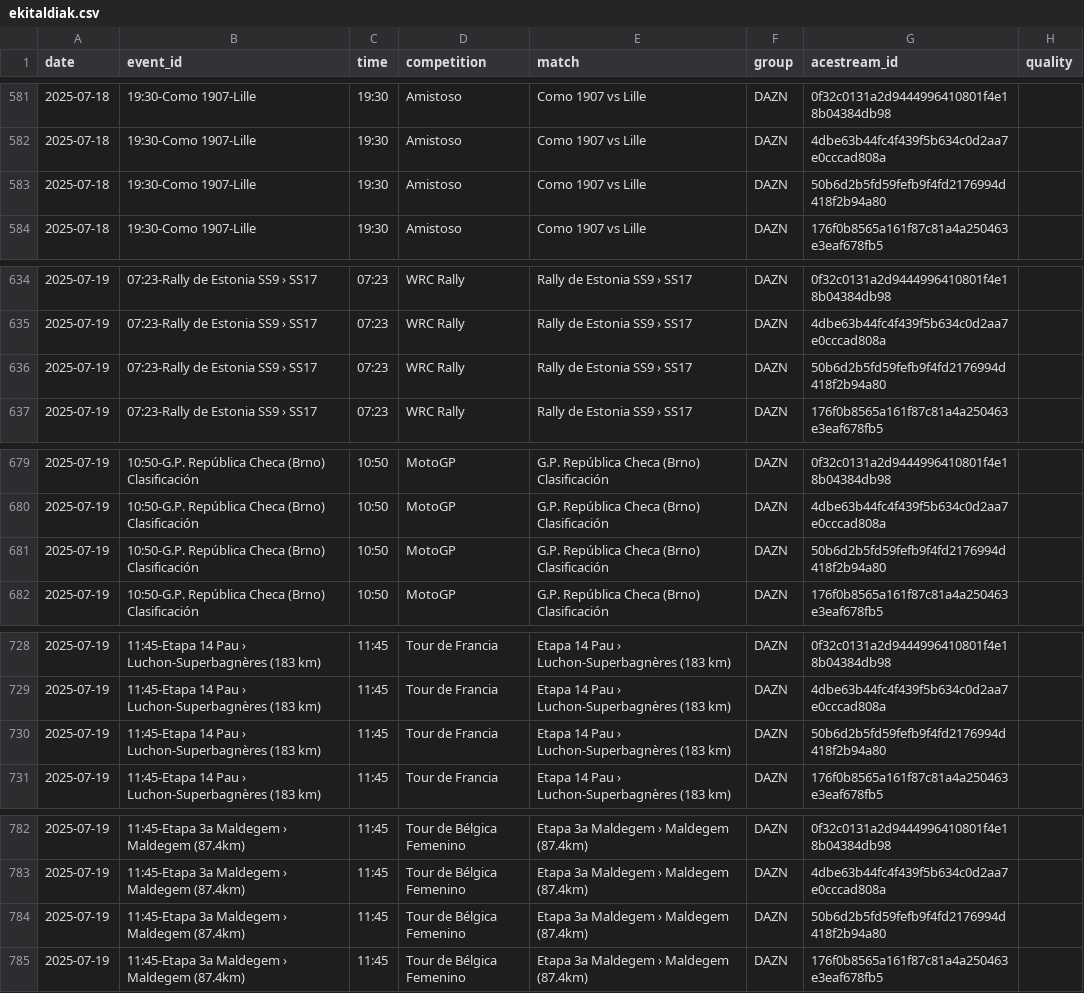
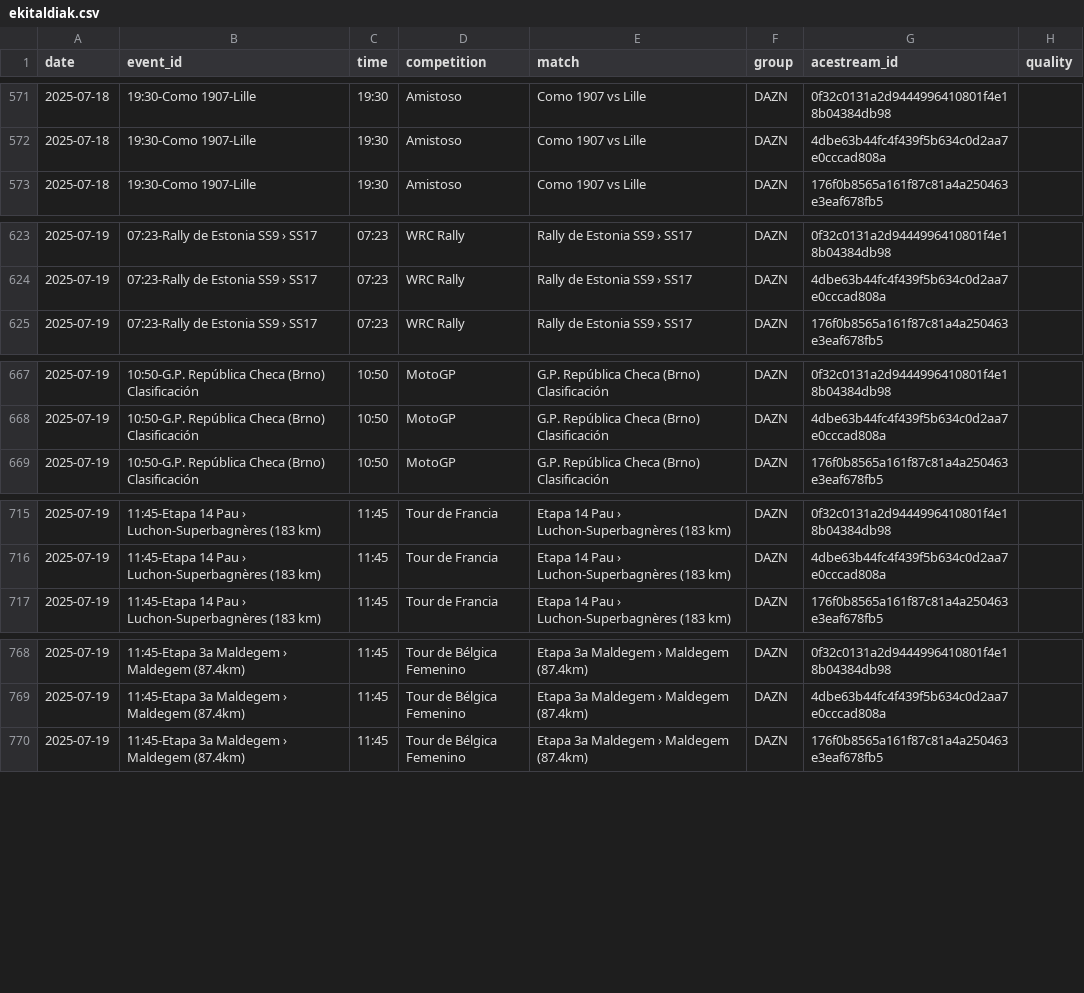
Before and after one commit to ezdakit/zerrendak, a CSV file: aux/ekitaldiak.csv, drawn as a sheet; only a part is shown, gaps mark what is left out; the diff covers the shown part only.

```diff
--- a/aux/ekitaldiak.csv
+++ b/aux/ekitaldiak.csv
@@ -582,3 +572,2 @@ date,event_id,time,competition,match,group,acestream_id,quality
 2025-07-18,19:30-Como 1907-Lille,19:30,Amistoso,Como 1907 vs Lille,DAZN,4dbe63b44fc4f439f5b634c0d2aa7e0cccad808a,
-2025-07-18,19:30-Como 1907-Lille,19:30,Amistoso,Como 1907 vs Lille,DAZN,50b6d2b5fd59fefb9f4fd2176994d418f2b94a80,
 2025-07-18,19:30-Como 1907-Lille,19:30,Amistoso,Como 1907 vs Lille,DAZN,176f0b8565a161f87c81a4a250463e3eaf678fb5,
@@ -635,3 +624,2 @@ date,event_id,time,competition,match,group,acestream_id,quality
 2025-07-19,07:23-Rally de Estonia SS9 › SS17,07:23,WRC Rally,Rally de Estonia SS9 › SS17,DAZN,4dbe63b44fc4f439f5b634c0d2aa7e0cccad808a,
-2025-07-19,07:23-Rally de Estonia SS9 › SS17,07:23,WRC Rally,Rally de Estonia SS9 › SS17,DAZN,50b6d2b5fd59fefb9f4fd2176994d418f2b94a80,
 2025-07-19,07:23-Rally de Estonia SS9 › SS17,07:23,WRC Rally,Rally de Estonia SS9 › SS17,DAZN,176f0b8565a161f87c81a4a250463e3eaf678fb5,
@@ -680,3 +668,2 @@ date,event_id,time,competition,match,group,acestream_id,quality
 2025-07-19,10:50-G.P. República Checa (Brno) Clasificación,10:50,MotoGP,G.P. República Checa (Brno) Clasificación,DAZN,4dbe63b44fc4f439f5b634c0d2aa7e0cccad808a,
-2025-07-19,10:50-G.P. República Checa (Brno) Clasificación,10:50,MotoGP,G.P. República Checa (Brno) Clasificación,DAZN,50b6d2b5fd59fefb9f4fd2176994d418f2b94a80,
 2025-07-19,10:50-G.P. República Checa (Brno) Clasificación,10:50,MotoGP,G.P. República Checa (Brno) Clasificación,DAZN,176f0b8565a161f87c81a4a250463e3eaf678fb5,
@@ -729,3 +716,2 @@ date,event_id,time,competition,match,group,acestream_id,quality
 2025-07-19,11:45-Etapa 14 Pau › Luchon-Superbagnères (183 km),11:45,Tour de Francia,Etapa 14 Pau › Luchon-Superbagnères (183 km),DAZN,4dbe63b44fc4f439f5b634c0d2aa7e0cccad808a,
-2025-07-19,11:45-Etapa 14 Pau › Luchon-Superbagnères (183 km),11:45,Tour de Francia,Etapa 14 Pau › Luchon-Superbagnères (183 km),DAZN,50b6d2b5fd59fefb9f4fd2176994d418f2b94a80,
 2025-07-19,11:45-Etapa 14 Pau › Luchon-Superbagnères (183 km),11:45,Tour de Francia,Etapa 14 Pau › Luchon-Superbagnères (183 km),DAZN,176f0b8565a161f87c81a4a250463e3eaf678fb5,
@@ -783,3 +769,2 @@ date,event_id,time,competition,match,group,acestream_id,quality
 2025-07-19,11:45-Etapa 3a Maldegem › Maldegem (87.4km),11:45,Tour de Bélgica Femenino,Etapa 3a Maldegem › Maldegem (87.4km),DAZN,4dbe63b44fc4f439f5b634c0d2aa7e0cccad808a,
-2025-07-19,11:45-Etapa 3a Maldegem › Maldegem (87.4km),11:45,Tour de Bélgica Femenino,Etapa 3a Maldegem › Maldegem (87.4km),DAZN,50b6d2b5fd59fefb9f4fd2176994d418f2b94a80,
 2025-07-19,11:45-Etapa 3a Maldegem › Maldegem (87.4km),11:45,Tour de Bélgica Femenino,Etapa 3a Maldegem › Maldegem (87.4km),DAZN,176f0b8565a161f87c81a4a250463e3eaf678fb5,
```
Also changed, not shown: 17 removed rows elsewhere in this file, aux/canales_iptv_temp.csv, 8 other files.
